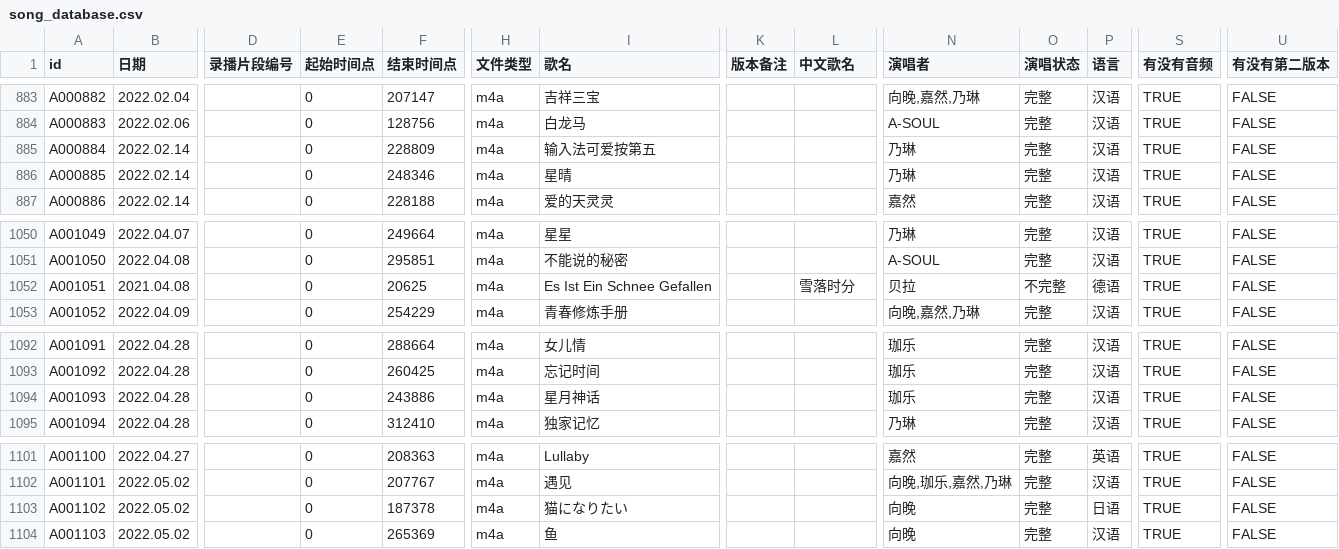
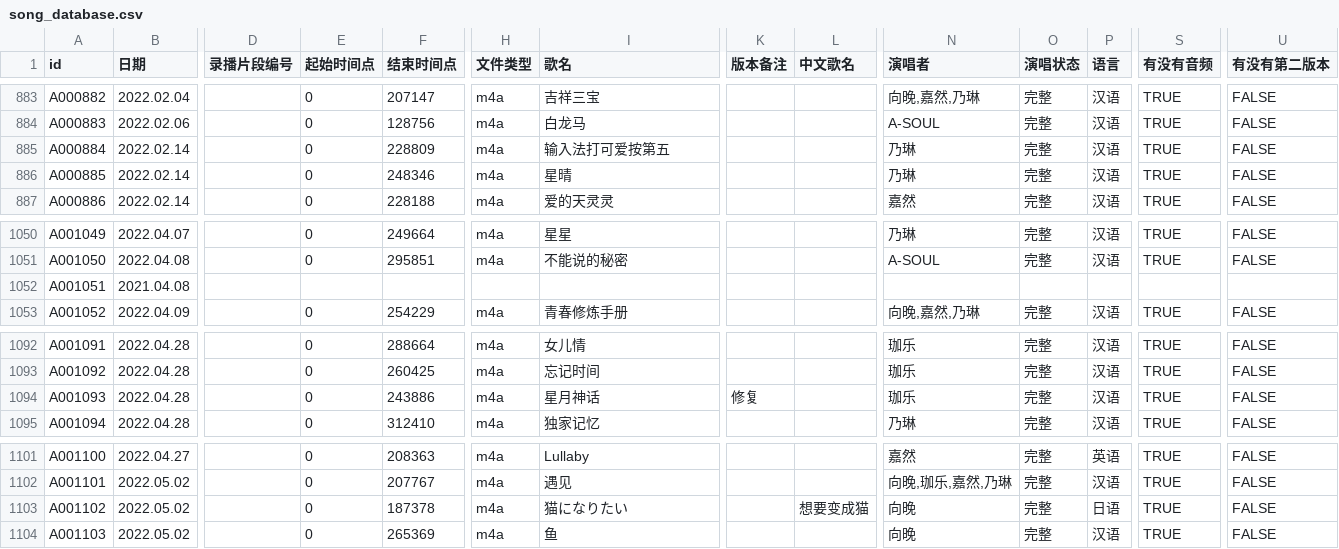
Before and after one commit to VTB-LINK/VTB-STUDIO-DB, a CSV file: song_database.csv, drawn as a sheet; only a part is shown, gaps mark what is left out; the diff names each change by its address in the sheet, - before the commit and + after, or states it on an @@ line.

Commit message:
Update song_database.csv
A000884 歌名更正 A001051移除 A001093换源 A001102添加译名

```diff
--- a/song_database.csv
+++ b/song_database.csv
-I885 (歌名): 输入法可爱按第五
+I885 (歌名): 输入法打可爱按第五
-E1052 (起始时间点): 0
+E1052 (起始时间点): (empty)
-F1052 (结束时间点): 20625
+F1052 (结束时间点): (empty)
-H1052 (文件类型): m4a
+H1052 (文件类型): (empty)
-I1052 (歌名): Es Ist Ein Schnee Gefallen
+I1052 (歌名): (empty)
-L1052 (中文歌名): 雪落时分
+L1052 (中文歌名): (empty)
-N1052 (演唱者): 贝拉
+N1052 (演唱者): (empty)
-O1052 (演唱状态): 不完整
+O1052 (演唱状态): (empty)
-P1052 (语言): 德语
+P1052 (语言): (empty)
-S1052 (有没有音频): TRUE
+S1052 (有没有音频): (empty)
-U1052 (有没有第二版本): FALSE
+U1052 (有没有第二版本): (empty)
-K1094 (版本备注): (empty)
+K1094 (版本备注): 修复
-L1103 (中文歌名): (empty)
+L1103 (中文歌名): 想要变成猫
```
